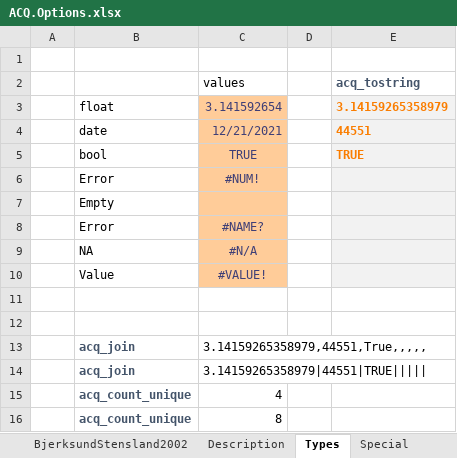
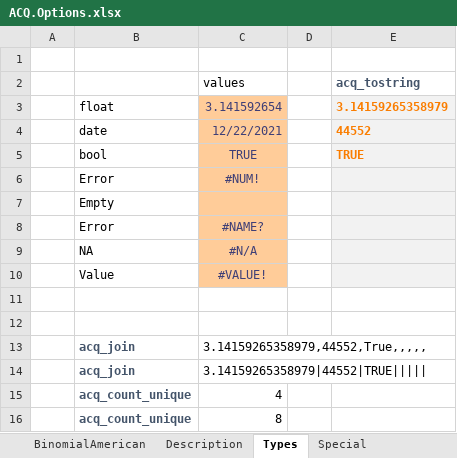
Before and after one commit to ratesquant/ACQ, an Excel workbook: ACQ.Excel/ACQ.Options.xlsx, sheet Types, drawn as a sheet; values as stored, in another font and other column widths than the file's, no borders; the diff names each change by its address in the sheet, - before the commit and + after, or states it on an @@ line.

```diff
--- a/ACQ.Excel/ACQ.Options.xlsx (sheet Types)
+++ b/ACQ.Excel/ACQ.Options.xlsx (sheet Types)
+sheet tab: BinomialAmerican
-C4 (values): 12/21/2021
+C4 (values): 12/22/2021
-E4 (acq_tostring): 44551
+E4 (acq_tostring): 44552
-C13 (values): 3.14159265358979,44551,True,,,,,
+C13 (values): 3.14159265358979,44552,True,,,,,
-C14 (values): 3.14159265358979|44551|TRUE|||||
+C14 (values): 3.14159265358979|44552|TRUE|||||
```
Also changed, not shown: sheet BjerksundStensland2002, sheet Utils, formulas that keep their value, charts or pictures, 2 other files.
